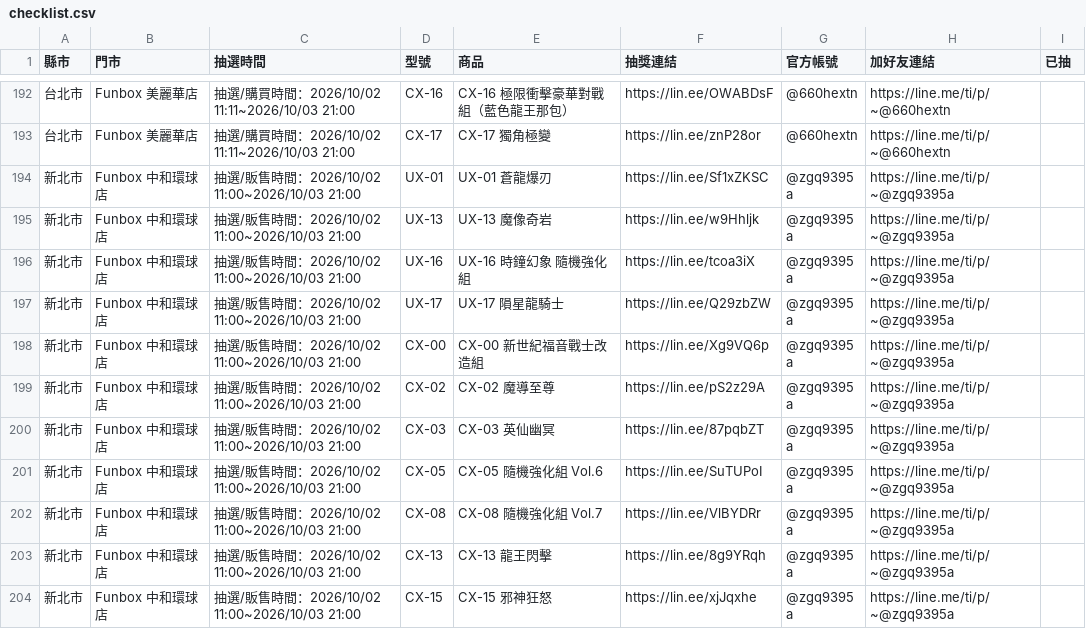
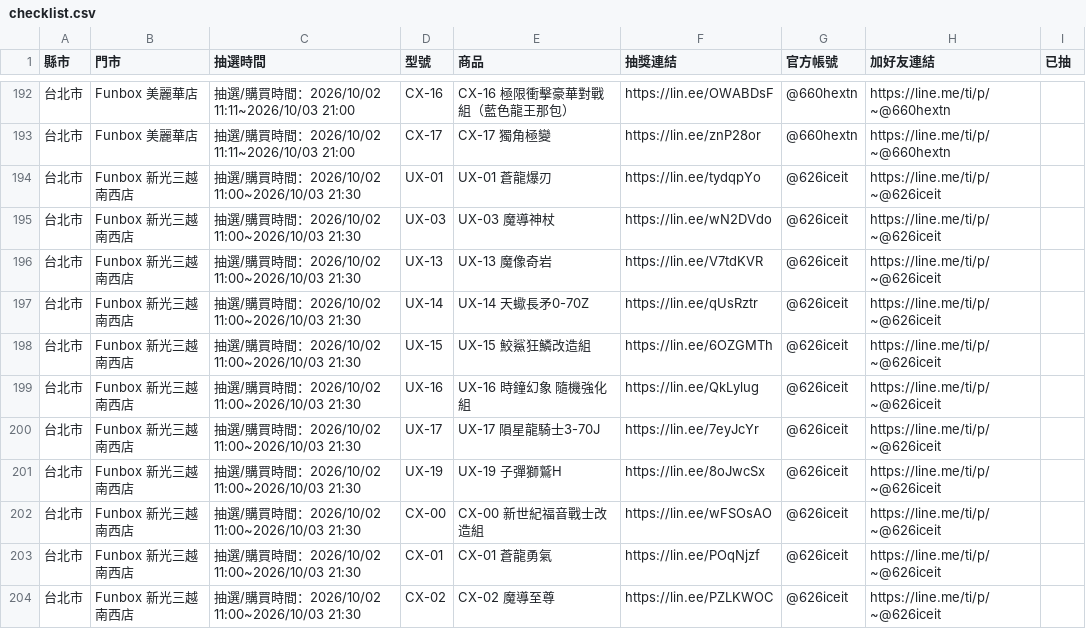
Before and after one commit to yang-hua-11/funbox-line, a CSV file: checklist.csv, drawn as a sheet; only a part is shown, gaps mark what is left out; the shorter side is filled out with more unchanged rows; the diff covers the shown part only.

```diff
--- a/checklist.csv
+++ b/checklist.csv
@@ -193 +193,12 @@
 台北市,Funbox 美麗華店,抽選/購買時間：2026/10/02 11:11~2026/10/03 21:00,CX-17,CX-17 獨角極變,https://lin.ee/znP28or,@660hextn,https://line.me/ti/p/~@660hextn,
+台北市,Funbox 新光三越南西店,抽選/購買時間：2026/10/02 11:00~2026/10/03 21:30,UX-01,UX-01 蒼龍爆刃,https://lin.ee/tydqpYo,@626iceit,https://line.me/ti/p/~@626iceit,
+台北市,Funbox 新光三越南西店,抽選/購買時間：2026/10/02 11:00~2026/10/03 21:30,UX-03,UX-03 魔導神杖,https://lin.ee/wN2DVdo,@626iceit,https://line.me/ti/p/~@626iceit,
+台北市,Funbox 新光三越南西店,抽選/購買時間：2026/10/02 11:00~2026/10/03 21:30,UX-13,UX-13 魔像奇岩,https://lin.ee/V7tdKVR,@626iceit,https://line.me/ti/p/~@626iceit,
+台北市,Funbox 新光三越南西店,抽選/購買時間：2026/10/02 11:00~2026/10/03 21:30,UX-14,UX-14 天蠍長矛0-70Z,https://lin.ee/qUsRztr,@626iceit,https://line.me/ti/p/~@626iceit,
+台北市,Funbox 新光三越南西店,抽選/購買時間：2026/10/02 11:00~2026/10/03 21:30,UX-15,UX-15 鮫鯊狂鱗改造組,https://lin.ee/6OZGMTh,@626iceit,https://line.me/ti/p/~@626iceit,
+台北市,Funbox 新光三越南西店,抽選/購買時間：2026/10/02 11:00~2026/10/03 21:30,UX-16,UX-16 時鐘幻象 隨機強化組,https://lin.ee/QkLylug,@626iceit,https://line.me/ti/p/~@626iceit,
+台北市,Funbox 新光三越南西店,抽選/購買時間：2026/10/02 11:00~2026/10/03 21:30,UX-17,UX-17 隕星龍騎士3-70J,https://lin.ee/7eyJcYr,@626iceit,https://line.me/ti/p/~@626iceit,
+台北市,Funbox 新光三越南西店,抽選/購買時間：2026/10/02 11:00~2026/10/03 21:30,UX-19,UX-19 子彈獅鷲H,https://lin.ee/8oJwcSx,@626iceit,https://line.me/ti/p/~@626iceit,
+台北市,Funbox 新光三越南西店,抽選/購買時間：2026/10/02 11:00~2026/10/03 21:30,CX-00,CX-00 新世紀福音戰士改造組,https://lin.ee/wFSOsAO,@626iceit,https://line.me/ti/p/~@626iceit,
+台北市,Funbox 新光三越南西店,抽選/購買時間：2026/10/02 11:00~2026/10/03 21:30,CX-01,CX-01 蒼龍勇氣,https://lin.ee/POqNjzf,@626iceit,https://line.me/ti/p/~@626iceit,
+台北市,Funbox 新光三越南西店,抽選/購買時間：2026/10/02 11:00~2026/10/03 21:30,CX-02,CX-02 魔導至尊,https://lin.ee/PZLKWOC,@626iceit,https://line.me/ti/p/~@626iceit,
```
Also changed, not shown: 11 added rows elsewhere in this file, 3 other files.
